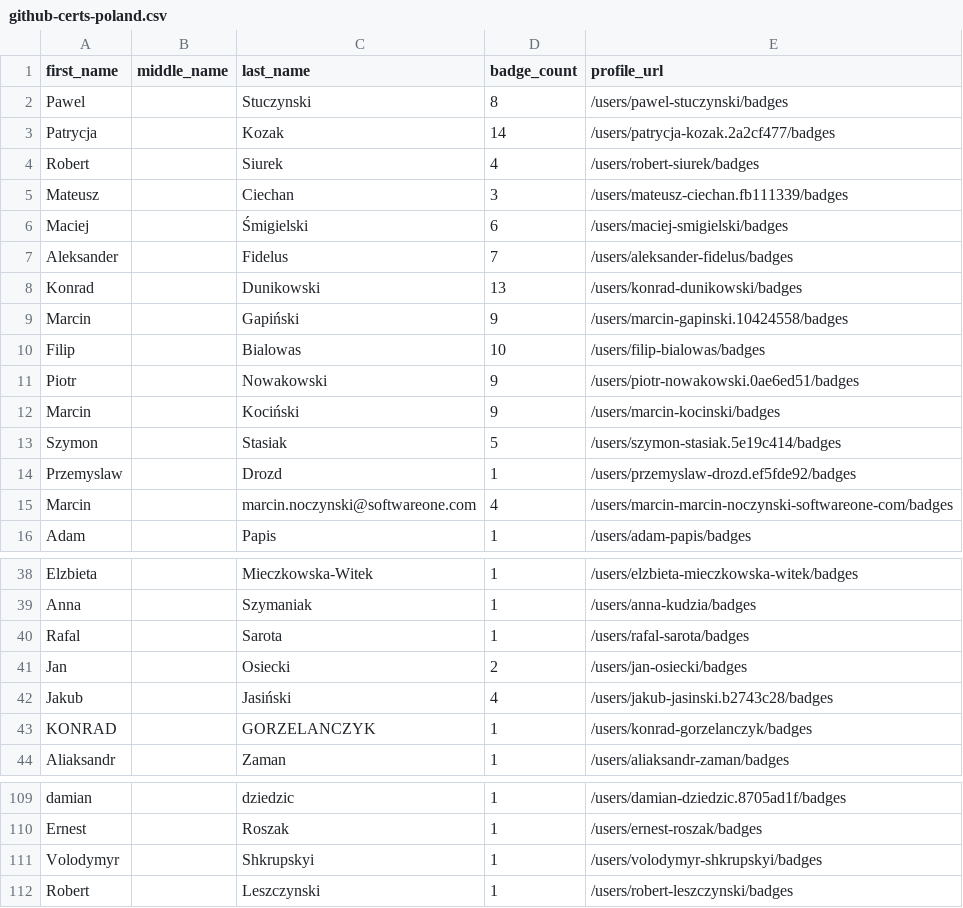
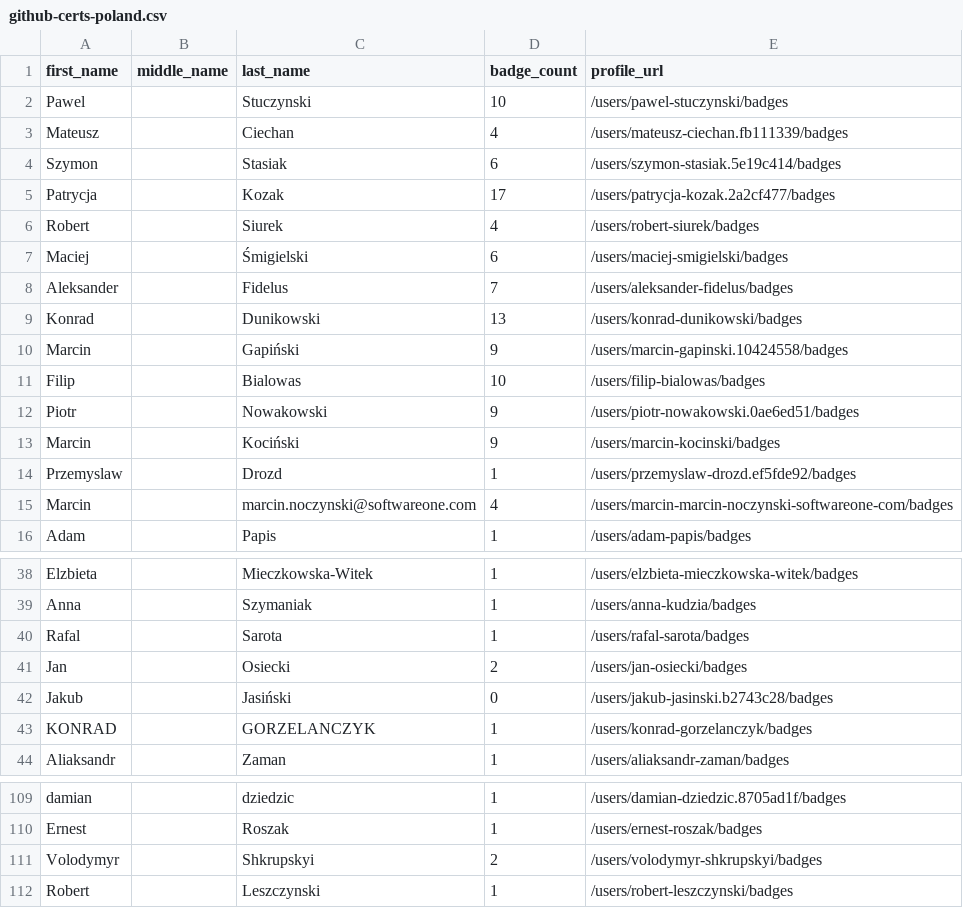
Before and after one commit to Joas707/github-certification-ranking, a CSV file: datasource/github-certs-poland.csv, drawn as a sheet; only a part is shown, gaps mark what is left out.

```diff
--- a/datasource/github-certs-poland.csv
+++ b/datasource/github-certs-poland.csv
@@ -1,6 +1,7 @@
 first_name,middle_name,last_name,badge_count,profile_url
-Pawel,,Stuczynski,8,/users/pawel-stuczynski/badges
-Patrycja,,Kozak,14,/users/patrycja-kozak.2a2cf477/badges
+Pawel,,Stuczynski,10,/users/pawel-stuczynski/badges
+Mateusz,,Ciechan,4,/users/mateusz-ciechan.fb111339/badges
+Szymon,,Stasiak,6,/users/szymon-stasiak.5e19c414/badges
+Patrycja,,Kozak,17,/users/patrycja-kozak.2a2cf477/badges
 Robert,,Siurek,4,/users/robert-siurek/badges
-Mateusz,,Ciechan,3,/users/mateusz-ciechan.fb111339/badges
 Maciej,,Śmigielski,6,/users/maciej-smigielski/badges
@@ -12,3 +13,2 @@ Piotr,,Nowakowski,9,/users/piotr-nowakowski.0ae6ed51/badges
 Marcin,,Kociński,9,/users/marcin-kocinski/badges
-Szymon,,Stasiak,5,/users/szymon-stasiak.5e19c414/badges
 Przemyslaw,,Drozd,1,/users/przemyslaw-drozd.ef5fde92/badges
@@ -41,3 +41,3 @@ Rafal,,Sarota,1,/users/rafal-sarota/badges
 Jan,,Osiecki,2,/users/jan-osiecki/badges
-Jakub,,Jasiński,4,/users/jakub-jasinski.b2743c28/badges
+Jakub,,Jasiński,0,/users/jakub-jasinski.b2743c28/badges
 KONRAD,,GORZELANCZYK,1,/users/konrad-gorzelanczyk/badges
@@ -110,3 +110,3 @@ damian,,dziedzic,1,/users/damian-dziedzic.8705ad1f/badges
 Ernest,,Roszak,1,/users/ernest-roszak/badges
-Volodymyr,,Shkrupskyi,1,/users/volodymyr-shkrupskyi/badges
+Volodymyr,,Shkrupskyi,2,/users/volodymyr-shkrupskyi/badges
 Robert,,Leszczynski,1,/users/robert-leszczynski/badges
```
Also changed, not shown: datasource/github-certs-brazil.csv, datasource/github-certs-india.csv, 13 other files.
